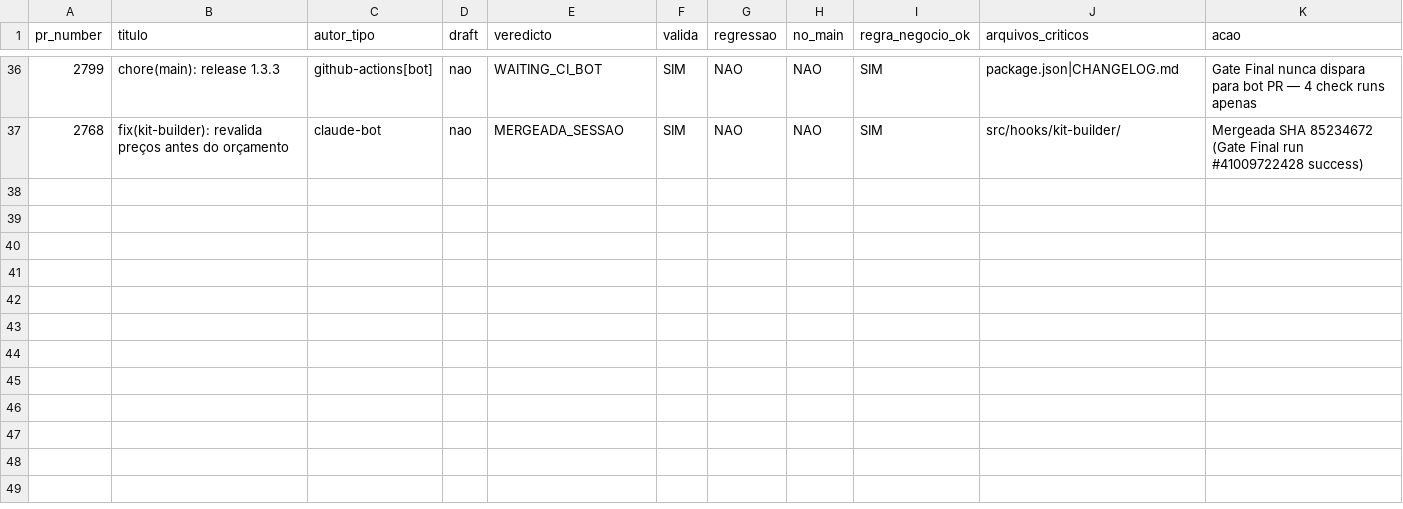
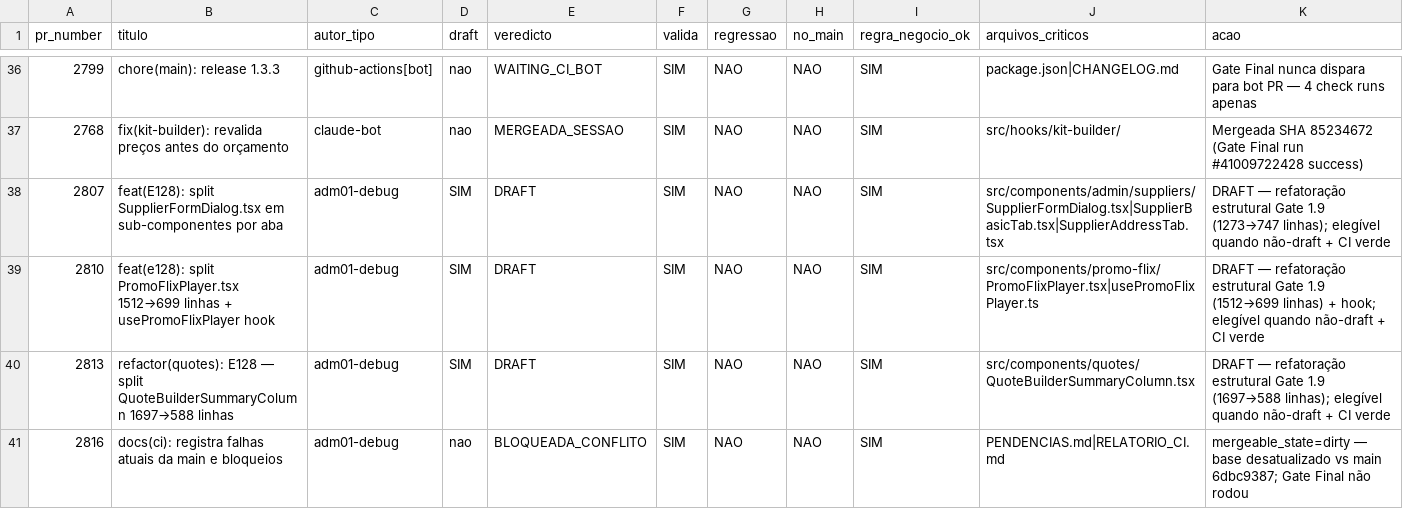
Before and after one commit to adm01-debug/Promo_Gifts_V4, a CSV file: analise-prs/prs.csv, drawn as a sheet; only a part is shown, gaps mark what is left out.

```diff
--- a/analise-prs/prs.csv
+++ b/analise-prs/prs.csv
@@ -37 +37,5 @@ pr_number,titulo,autor_tipo,draft,veredicto,valida,regressao,no_main,regra_negoc
 2768,fix(kit-builder): revalida preços antes do orçamento,claude-bot,nao,MERGEADA_SESSAO,SIM,NAO,NAO,SIM,src/hooks/kit-builder/,Mergeada SHA 85234672 (Gate Final run #41009722428 success)
+2807,feat(E128): split SupplierFormDialog.tsx em sub-componentes por aba,adm01-debug,SIM,DRAFT,SIM,NAO,NAO,SIM,src/components/admin/suppliers/SupplierFormDialog.tsx|SupplierBasicTab.tsx|SupplierAddressTab.tsx,DRAFT — refatoração estrutural Gate 1.9 (1273→747 linhas); elegível quando não-draft + CI verde
+2810,feat(e128): split PromoFlixPlayer.tsx 1512→699 linhas + usePromoFlixPlayer hook,adm01-debug,SIM,DRAFT,SIM,NAO,NAO,SIM,src/components/promo-flix/PromoFlixPlayer.tsx|usePromoFlixPlayer.ts,DRAFT — refatoração estrutural Gate 1.9 (1512→699 linhas) + hook; elegível quando não-draft + CI verde
+2813,refactor(quotes): E128 — split QuoteBuilderSummaryColumn 1697→588 linhas,adm01-debug,SIM,DRAFT,SIM,NAO,NAO,SIM,src/components/quotes/QuoteBuilderSummaryColumn.tsx,DRAFT — refatoração estrutural Gate 1.9 (1697→588 linhas); elegível quando não-draft + CI verde
+2816,docs(ci): registra falhas atuais da main e bloqueios,adm01-debug,nao,BLOQUEADA_CONFLITO,SIM,NAO,NAO,SIM,PENDENCIAS.md|RELATORIO_CI.md,mergeable_state=dirty — base desatualizado vs main 6dbc9387; Gate Final não rodou
```
Also changed, not shown: 2 other files.
